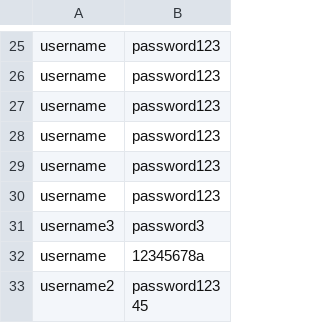
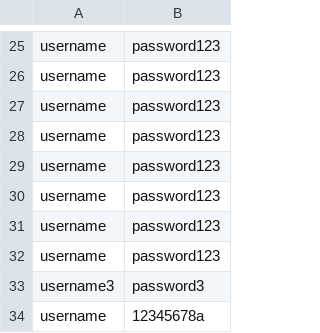
Before and after one commit to AthlonsDev/CarHireApp, a CSV file: Files/Users.csv, drawn as a sheet; only a part is shown, gaps mark what is left out; the shorter side is filled out with more unchanged rows; the diff names each change by its address in the sheet, - before the commit and + after, or states it on an @@ line.

```diff
--- a/Files/Users.csv
+++ b/Files/Users.csv
+row 31: username | password123
+row 32: username | password123
```
Also changed, not shown: Files/Cars.csv, 1 other file.
